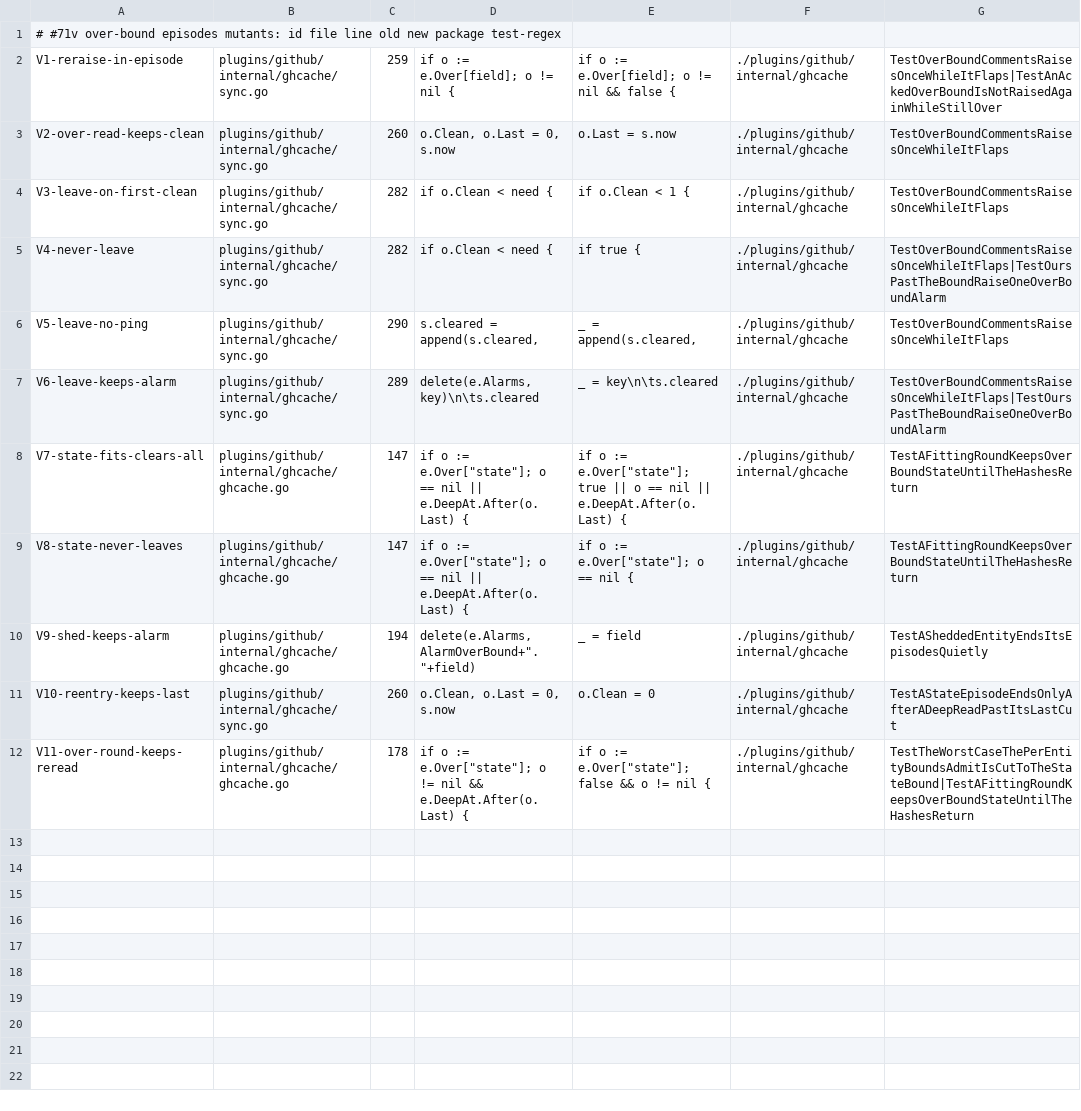
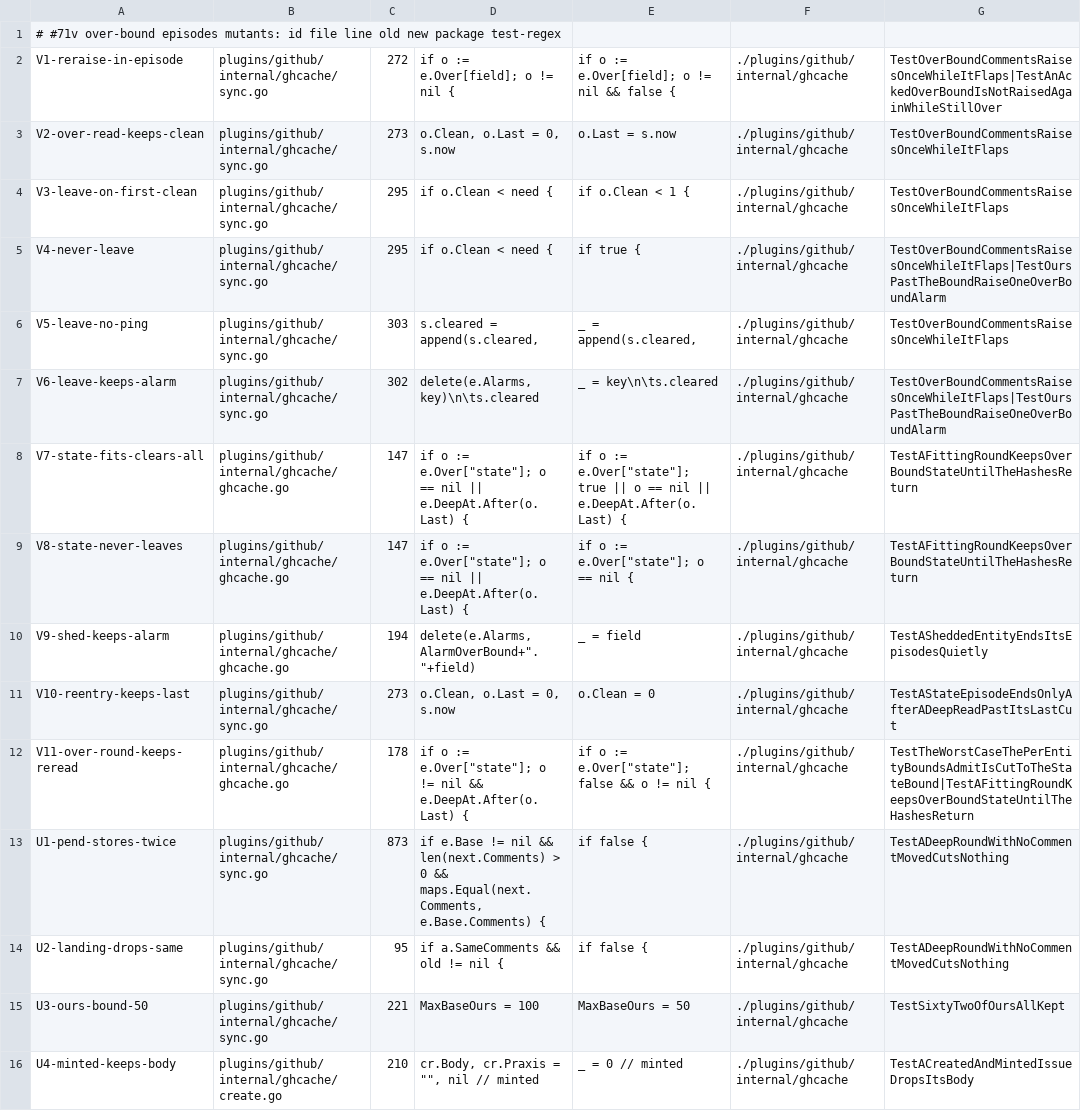
Before and after one commit to jack-work/ebac, a TSV file: scripts/mutants-overbound.tsv, drawn as a sheet.

Commit message:
ghcache #71v part 2: a pend whose comment hashes equal its base's stores none (landing keeps the base's); MaxBaseOurs 50 -> 100; a created issue drops body and praxis once its form is minted; tests follow the bound; mutants U1-U4

```diff
--- a/scripts/mutants-overbound.tsv
+++ b/scripts/mutants-overbound.tsv
@@ -1,8 +1,8 @@
 # #71v over-bound episodes mutants: id file line old new package test-regex
-V1-reraise-in-episode	plugins/github/internal/ghcache/sync.go	259	if o := e.Over[field]; o != nil {	if o := e.Over[field]; o != nil && false {	./plugins/github/internal/ghcache	TestOverBoundCommentsRaisesOnceWhileItFlaps|TestAnAckedOverBoundIsNotRaisedAgainWhileStillOver
-V2-over-read-keeps-clean	plugins/github/internal/ghcache/sync.go	260	o.Clean, o.Last = 0, s.now	o.Last = s.now	./plugins/github/internal/ghcache	TestOverBoundCommentsRaisesOnceWhileItFlaps
-V3-leave-on-first-clean	plugins/github/internal/ghcache/sync.go	282	if o.Clean < need {	if o.Clean < 1 {	./plugins/github/internal/ghcache	TestOverBoundCommentsRaisesOnceWhileItFlaps
-V4-never-leave	plugins/github/internal/ghcache/sync.go	282	if o.Clean < need {	if true {	./plugins/github/internal/ghcache	TestOverBoundCommentsRaisesOnceWhileItFlaps|TestOursPastTheBoundRaiseOneOverBoundAlarm
-V5-leave-no-ping	plugins/github/internal/ghcache/sync.go	290	s.cleared = append(s.cleared,	_ = append(s.cleared,	./plugins/github/internal/ghcache	TestOverBoundCommentsRaisesOnceWhileItFlaps
-V6-leave-keeps-alarm	plugins/github/internal/ghcache/sync.go	289	delete(e.Alarms, key)\n\ts.cleared	_ = key\n\ts.cleared	./plugins/github/internal/ghcache	TestOverBoundCommentsRaisesOnceWhileItFlaps|TestOursPastTheBoundRaiseOneOverBoundAlarm
+V1-reraise-in-episode	plugins/github/internal/ghcache/sync.go	272	if o := e.Over[field]; o != nil {	if o := e.Over[field]; o != nil && false {	./plugins/github/internal/ghcache	TestOverBoundCommentsRaisesOnceWhileItFlaps|TestAnAckedOverBoundIsNotRaisedAgainWhileStillOver
+V2-over-read-keeps-clean	plugins/github/internal/ghcache/sync.go	273	o.Clean, o.Last = 0, s.now	o.Last = s.now	./plugins/github/internal/ghcache	TestOverBoundCommentsRaisesOnceWhileItFlaps
+V3-leave-on-first-clean	plugins/github/internal/ghcache/sync.go	295	if o.Clean < need {	if o.Clean < 1 {	./plugins/github/internal/ghcache	TestOverBoundCommentsRaisesOnceWhileItFlaps
+V4-never-leave	plugins/github/internal/ghcache/sync.go	295	if o.Clean < need {	if true {	./plugins/github/internal/ghcache	TestOverBoundCommentsRaisesOnceWhileItFlaps|TestOursPastTheBoundRaiseOneOverBoundAlarm
+V5-leave-no-ping	plugins/github/internal/ghcache/sync.go	303	s.cleared = append(s.cleared,	_ = append(s.cleared,	./plugins/github/internal/ghcache	TestOverBoundCommentsRaisesOnceWhileItFlaps
+V6-leave-keeps-alarm	plugins/github/internal/ghcache/sync.go	302	delete(e.Alarms, key)\n\ts.cleared	_ = key\n\ts.cleared	./plugins/github/internal/ghcache	TestOverBoundCommentsRaisesOnceWhileItFlaps|TestOursPastTheBoundRaiseOneOverBoundAlarm
 V7-state-fits-clears-all	plugins/github/internal/ghcache/ghcache.go	147	if o := e.Over["state"]; o == nil || e.DeepAt.After(o.Last) {	if o := e.Over["state"]; true || o == nil || e.DeepAt.After(o.Last) {	./plugins/github/internal/ghcache	TestAFittingRoundKeepsOverBoundStateUntilTheHashesReturn
@@ -10,3 +10,7 @@ V8-state-never-leaves	plugins/github/internal/ghcache/ghcache.go	147	if o := e.O
 V9-shed-keeps-alarm	plugins/github/internal/ghcache/ghcache.go	194	delete(e.Alarms, AlarmOverBound+"."+field)	_ = field	./plugins/github/internal/ghcache	TestASheddedEntityEndsItsEpisodesQuietly
-V10-reentry-keeps-last	plugins/github/internal/ghcache/sync.go	260	o.Clean, o.Last = 0, s.now	o.Clean = 0	./plugins/github/internal/ghcache	TestAStateEpisodeEndsOnlyAfterADeepReadPastItsLastCut
+V10-reentry-keeps-last	plugins/github/internal/ghcache/sync.go	273	o.Clean, o.Last = 0, s.now	o.Clean = 0	./plugins/github/internal/ghcache	TestAStateEpisodeEndsOnlyAfterADeepReadPastItsLastCut
 V11-over-round-keeps-reread	plugins/github/internal/ghcache/ghcache.go	178	if o := e.Over["state"]; o != nil && e.DeepAt.After(o.Last) {	if o := e.Over["state"]; false && o != nil {	./plugins/github/internal/ghcache	TestTheWorstCaseThePerEntityBoundsAdmitIsCutToTheStateBound|TestAFittingRoundKeepsOverBoundStateUntilTheHashesReturn
+U1-pend-stores-twice	plugins/github/internal/ghcache/sync.go	873	if e.Base != nil && len(next.Comments) > 0 && maps.Equal(next.Comments, e.Base.Comments) {	if false {	./plugins/github/internal/ghcache	TestADeepRoundWithNoCommentMovedCutsNothing
+U2-landing-drops-same	plugins/github/internal/ghcache/sync.go	95	if a.SameComments && old != nil {	if false {	./plugins/github/internal/ghcache	TestADeepRoundWithNoCommentMovedCutsNothing
+U3-ours-bound-50	plugins/github/internal/ghcache/sync.go	221	MaxBaseOurs   = 100	MaxBaseOurs   = 50	./plugins/github/internal/ghcache	TestSixtyTwoOfOursAllKept
+U4-minted-keeps-body	plugins/github/internal/ghcache/create.go	210	cr.Body, cr.Praxis = "", nil // minted	_ = 0 // minted	./plugins/github/internal/ghcache	TestACreatedAndMintedIssueDropsItsBody
```
Also changed, not shown: 6 other files.
